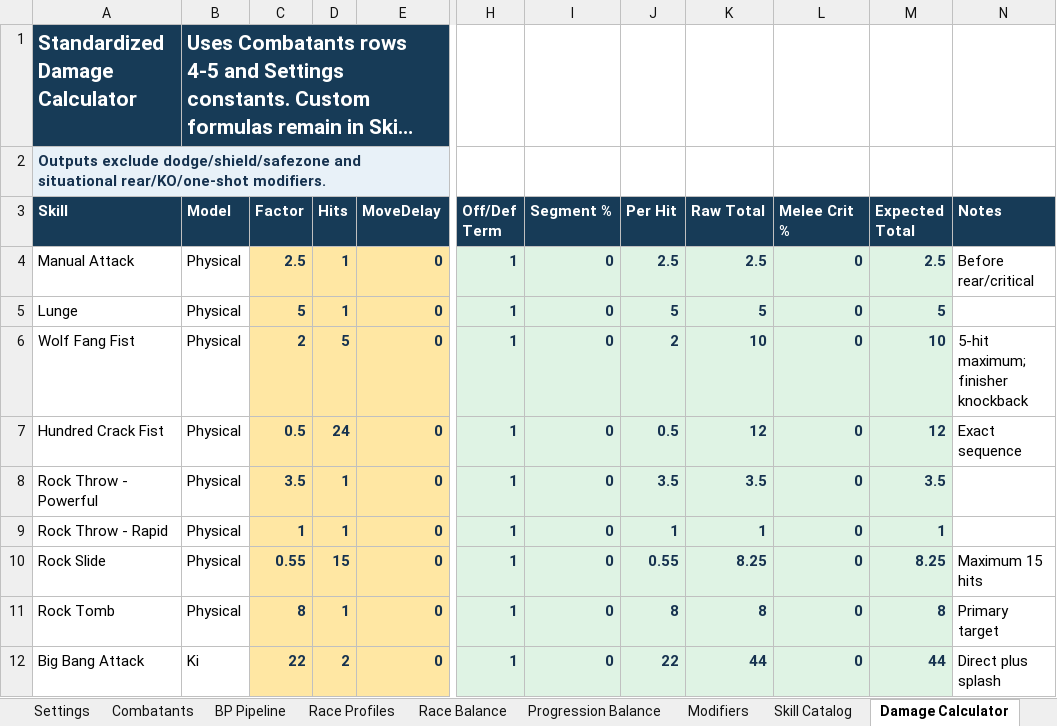
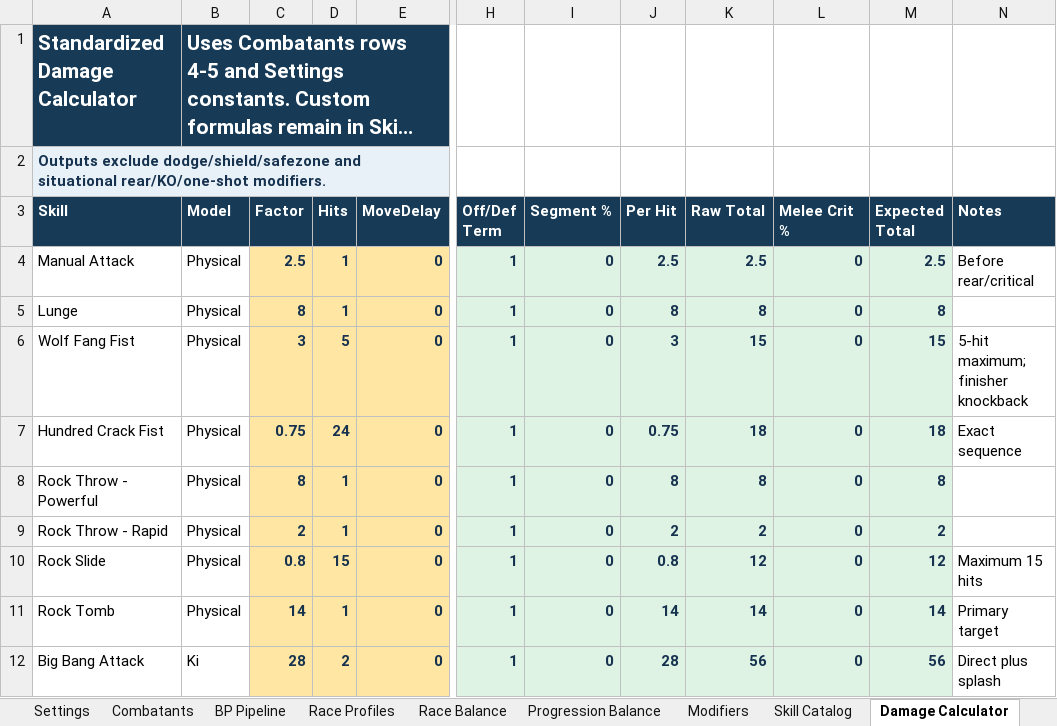
Before and after one commit to Roundstage/Nexus-Exodus, an Excel workbook: docs/Balance/SkillDamageBalance.xlsx, sheet Damage Calculator, drawn as a sheet; only a part is shown, gaps mark what is left out; long unchanged cells end in …; values as stored, in another font and other column widths than the file's, no borders; the diff covers the shown part only; the diff names each change by its address in the sheet, - before the commit and + after, or states it on an @@ line.

Commit message:
Fix: strengthen offensive skill damage

```diff
--- a/docs/Balance/SkillDamageBalance.xlsx (sheet Damage Calculator)
+++ b/docs/Balance/SkillDamageBalance.xlsx (sheet Damage Calculator)
-C5 (Factor): 5
+C5 (Factor): 8
-J5 (Per Hit): 5
+J5 (Per Hit): 8
-K5 (Raw Total): 5
+K5 (Raw Total): 8
-M5 (Expected Total): 5
+M5 (Expected Total): 8
-C6 (Factor): 2
+C6 (Factor): 3
-J6 (Per Hit): 2
+J6 (Per Hit): 3
-K6 (Raw Total): 10
+K6 (Raw Total): 15
-M6 (Expected Total): 10
+M6 (Expected Total): 15
-C7 (Factor): 0.5
+C7 (Factor): 0.75
-J7 (Per Hit): 0.5
+J7 (Per Hit): 0.75
-K7 (Raw Total): 12
+K7 (Raw Total): 18
-M7 (Expected Total): 12
+M7 (Expected Total): 18
-C8 (Factor): 3.5
+C8 (Factor): 8
-J8 (Per Hit): 3.5
+J8 (Per Hit): 8
-K8 (Raw Total): 3.5
+K8 (Raw Total): 8
-M8 (Expected Total): 3.5
+M8 (Expected Total): 8
-C9 (Factor): 1
+C9 (Factor): 2
-J9 (Per Hit): 1
+J9 (Per Hit): 2
-K9 (Raw Total): 1
+K9 (Raw Total): 2
-M9 (Expected Total): 1
+M9 (Expected Total): 2
-C10 (Factor): 0.55
+C10 (Factor): 0.8
-J10 (Per Hit): 0.55
+J10 (Per Hit): 0.8
-K10 (Raw Total): 8.25
+K10 (Raw Total): 12
-M10 (Expected Total): 8.25
+M10 (Expected Total): 12
-C11 (Factor): 8
+C11 (Factor): 14
-J11 (Per Hit): 8
+J11 (Per Hit): 14
-K11 (Raw Total): 8
+K11 (Raw Total): 14
-M11 (Expected Total): 8
+M11 (Expected Total): 14
-C12 (Factor): 22
+C12 (Factor): 28
-J12 (Per Hit): 22
+J12 (Per Hit): 28
-K12 (Raw Total): 44
+K12 (Raw Total): 56
-M12 (Expected Total): 44
+M12 (Expected Total): 56
```
Also changed, not shown: 11 added rows, 99 edited cells and cell formats elsewhere in this sheet, sheet Skill Catalog, sheet Validation, sheet Settings, sheet Sources, sheet README, formulas that keep their value, 26 other files.
